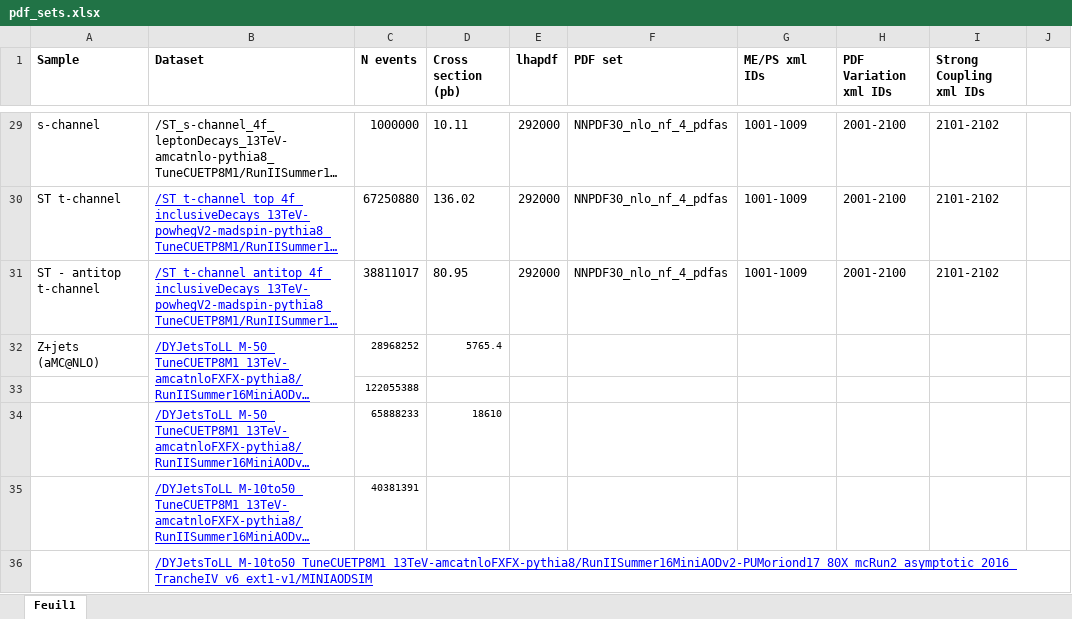
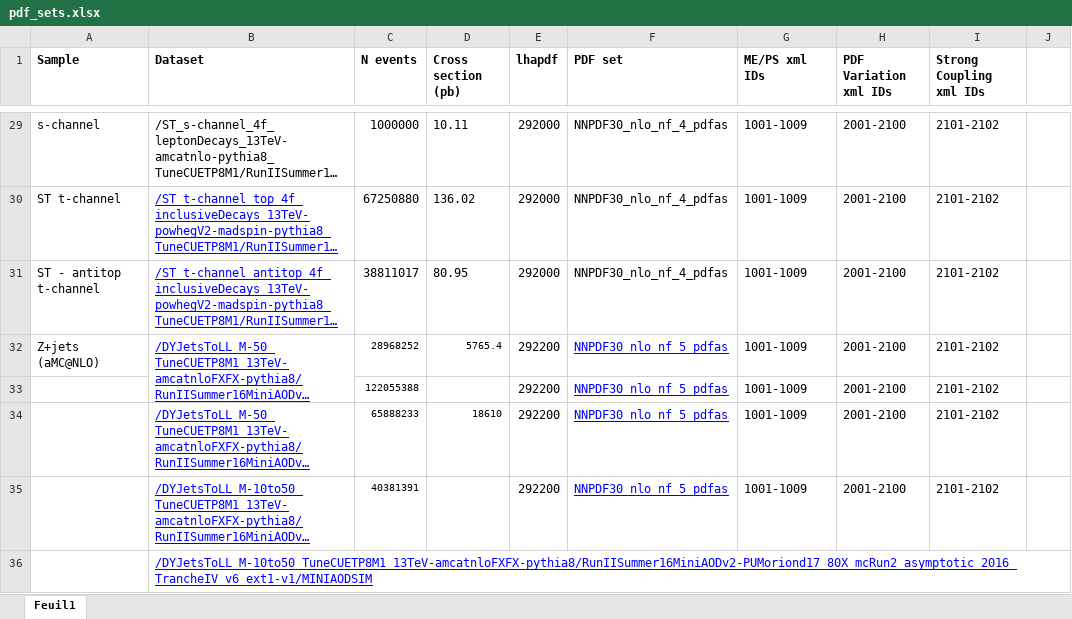
Before and after one commit to davidcarbonis/brunel-nTuples, an Excel workbook: pdf_sets.xlsx, sheet Feuil1, drawn as a sheet; only a part is shown, gaps mark what is left out; long unchanged cells end in …; values as stored, in another font and other column widths than the file's, no borders; charts and pictures not drawn; removed rows and columns are numbered as before the commit, all else as after; the diff names each change by its address in the sheet, - before the commit and + after, or states it on an @@ line.

Commit message:
Added DY amcanlo info

```diff
--- a/pdf_sets.xlsx (sheet Feuil1)
+++ b/pdf_sets.xlsx (sheet Feuil1)
-E32 (lhapdf): (empty)
+E32 (lhapdf): 292200
-F32 (PDF set): (empty)
+F32 (PDF set): NNPDF30_nlo_nf_5_pdfas
-G32 (ME/PS xml IDs): (empty)
+G32 (ME/PS xml IDs): 1001-1009
-H32 (PDF Variation xml IDs): (empty)
+H32 (PDF Variation xml IDs): 2001-2100
-I32 (Strong Coupling xml IDs): (empty)
+I32 (Strong Coupling xml IDs): 2101-2102
-row 33:  |  | 122055388
+row 33:  |  | 122055388 |  | 292200 | NNPDF30_nlo_nf_5_pdfas | 1001-1009 | 2001-2100 | 2101-2102
-E34:E35 (lhapdf): (empty)
+E34:E35 (lhapdf): 292200
-F34:F35 (PDF set): (empty)
+F34:F35 (PDF set): NNPDF30_nlo_nf_5_pdfas
-G34:G35 (ME/PS xml IDs): (empty)
+G34:G35 (ME/PS xml IDs): 1001-1009
-H34:H35 (PDF Variation xml IDs): (empty)
+H34:H35 (PDF Variation xml IDs): 2001-2100
-I34:I35 (Strong Coupling xml IDs): (empty)
+I34:I35 (Strong Coupling xml IDs): 2101-2102
```
